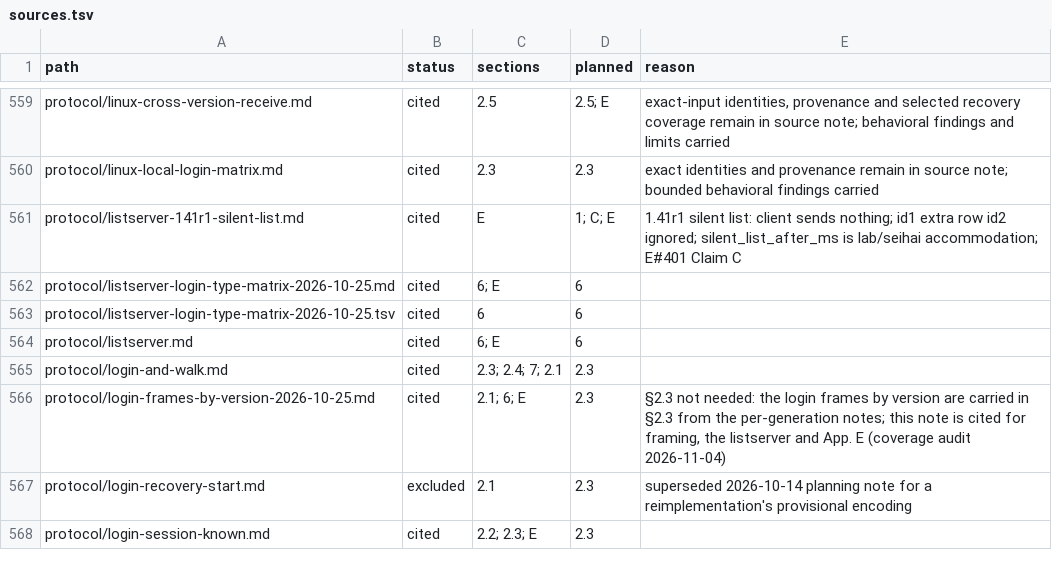
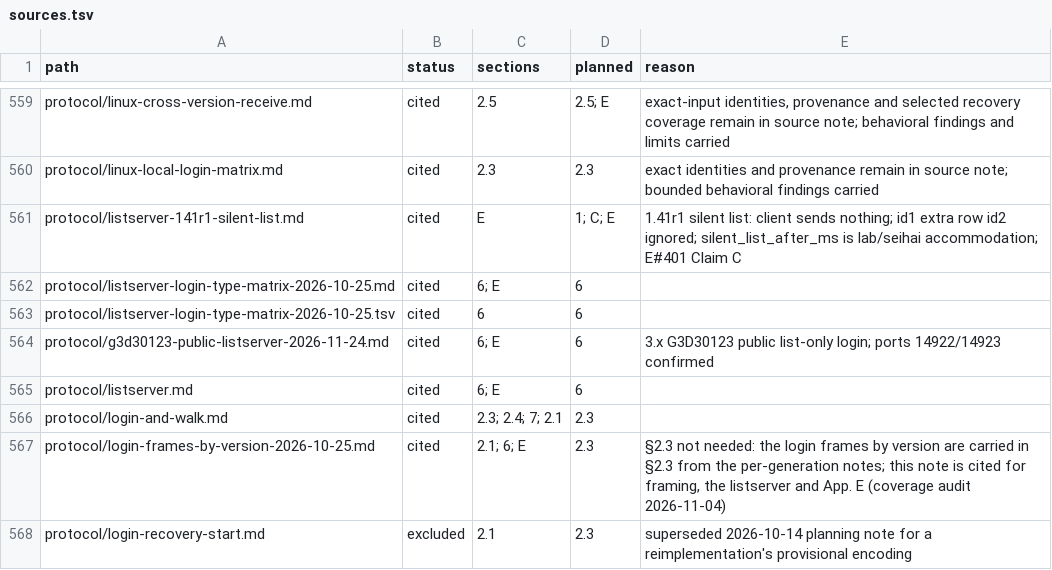
Before and after one commit to squirelworks/Graal_analysis, a TSV file: manual/sources.tsv, drawn as a sheet; only a part is shown, gaps mark what is left out; the shorter side is filled out with more unchanged rows; the diff names each change by its address in the sheet, - before the commit and + after, or states it on an @@ line.

Commit message:
G273: confirm G3D30123 public list ports 14922/14923
Owner-approved list-only one-frame G3D30123 login got a modern list on
both public ports; 3.04/3.153 port_status assumed→confirmed. Reverse
DROPPED on the gap board; G302 stays open (Wine/Pango).

Evidence: private list-only sessions 2026-11-24 Asia/Tokyo (no raw
frames or hostnames in-repo).

```diff
--- a/manual/sources.tsv
+++ b/manual/sources.tsv
+row 564: protocol/g3d30123-public-listserver-2026-11-24.md | cited | 6; E | 6 | 3.x G3D30123 public list-only login; ports 14922/14923 confirmed
```
Also changed, not shown: docs/gap-board.tsv, 7 other files.
